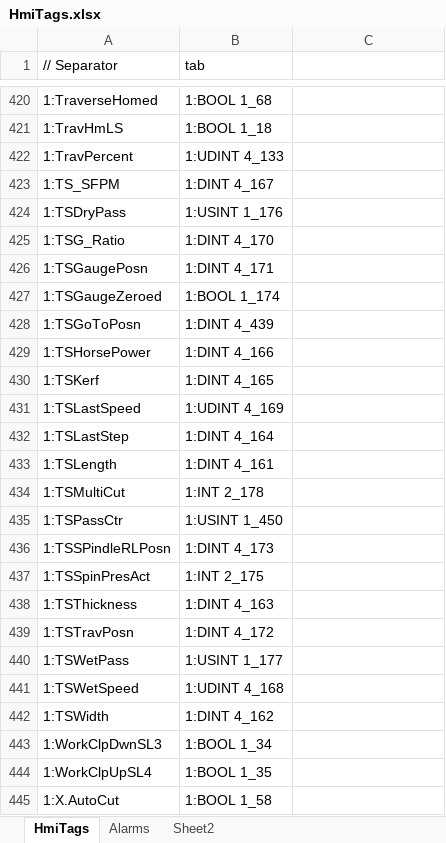
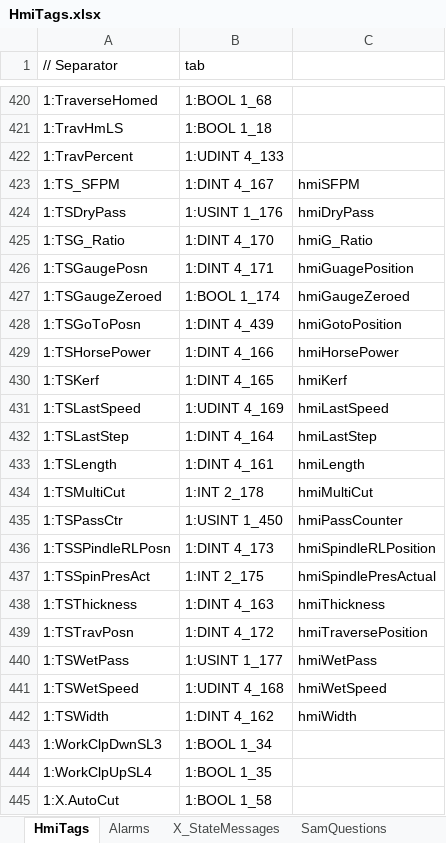
Before and after one commit to DJKane/J1405-Haynes-SavageSaw, an Excel workbook: NotesFromOldProgram/HmiTags.xlsx, sheet HmiTags, drawn as a sheet; only a part is shown, gaps mark what is left out; values as stored, in another font and other column widths than the file's, no borders; the diff names each change by its address in the sheet, - before the commit and + after, or states it on an @@ line.

```diff
--- a/NotesFromOldProgram/HmiTags.xlsx (sheet HmiTags)
+++ b/NotesFromOldProgram/HmiTags.xlsx (sheet HmiTags)
+sheet tab: X_StateMessages
+sheet tab: SamQuestions
-C423: (empty)
+C423: hmiSFPM
-C424: (empty)
+C424: hmiDryPass
-C425: (empty)
+C425: hmiG_Ratio
-C426: (empty)
+C426: hmiGuagePosition
-C427: (empty)
+C427: hmiGaugeZeroed
-C428: (empty)
+C428: hmiGotoPosition
-C429: (empty)
+C429: hmiHorsePower
-C430: (empty)
+C430: hmiKerf
-C431: (empty)
+C431: hmiLastSpeed
-C432: (empty)
+C432: hmiLastStep
-C433: (empty)
+C433: hmiLength
-C434: (empty)
+C434: hmiMultiCut
-C435: (empty)
+C435: hmiPassCounter
-C436: (empty)
+C436: hmiSpindleRLPosition
-C437: (empty)
+C437: hmiSpindlePresActual
-C438: (empty)
+C438: hmiThickness
-C439: (empty)
+C439: hmiTraversePosition
-C440: (empty)
+C440: hmiWetPass
-C441: (empty)
+C441: hmiWetSpeed
-C442: (empty)
+C442: hmiWidth
```
Also changed, not shown: other sheet tabs, charts or pictures, 7 other files.
